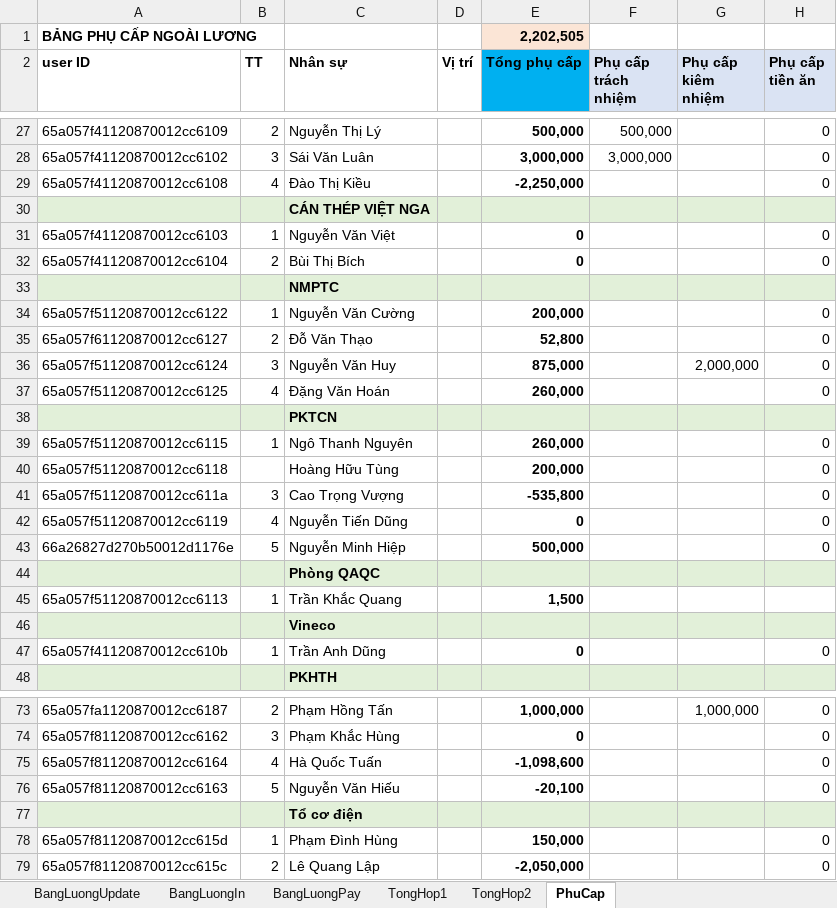
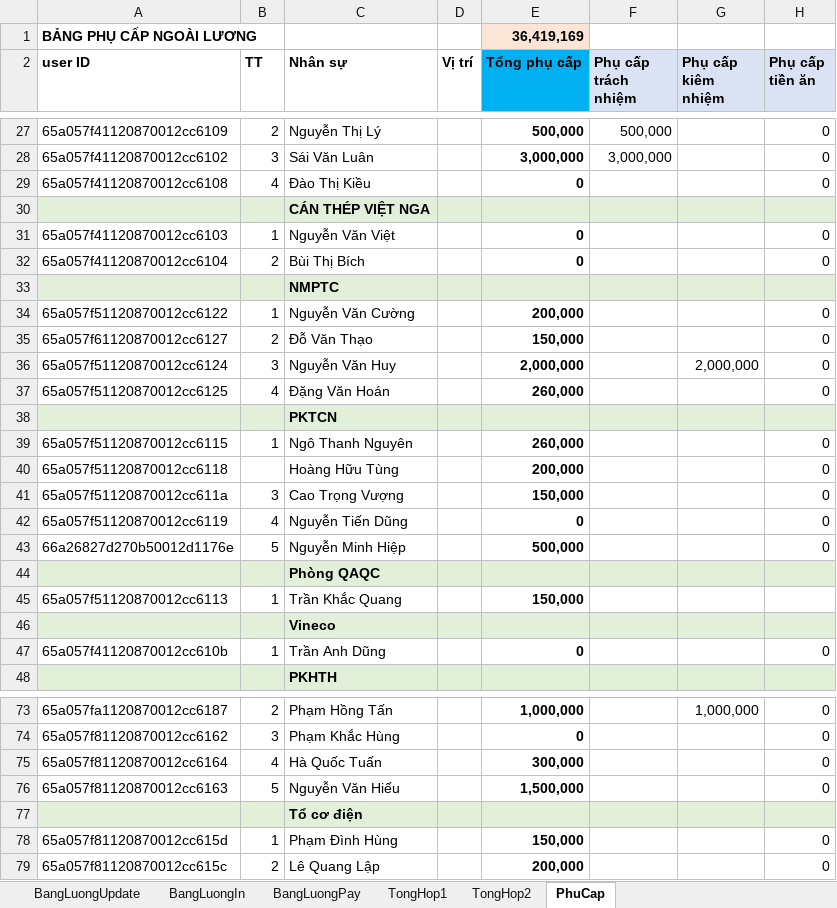
Before and after one commit to szen7dev/trixgo-cbs-micro, an Excel workbook: files/templates/excels/salary_report.xlsx, sheet PhuCap, drawn as a sheet; only a part is shown, gaps mark what is left out; values as stored, in another font and other column widths than the file's, no borders; conditional formats not drawn; the diff covers the shown part only; the diff names each change by its address in the sheet, - before the commit and + after, or states it on an @@ line.

```diff
--- a/files/templates/excels/salary_report.xlsx (sheet PhuCap)
+++ b/files/templates/excels/salary_report.xlsx (sheet PhuCap)
-E1 (Tổng phụ cấp): 2,202,505
+E1 (Tổng phụ cấp): 36,419,169
-E29 (Tổng phụ cấp): -2,250,000
+E29 (Tổng phụ cấp): 0
-E35 (Tổng phụ cấp): 52,800
+E35 (Tổng phụ cấp): 150,000
-E36 (Tổng phụ cấp): 875,000
+E36 (Tổng phụ cấp): 2,000,000
-E41 (Tổng phụ cấp): -535,800
+E41 (Tổng phụ cấp): 150,000
-E45 (Tổng phụ cấp): 1,500
+E45 (Tổng phụ cấp): 150,000
-E75 (Tổng phụ cấp): -1,098,600
+E75 (Tổng phụ cấp): 300,000
-E76 (Tổng phụ cấp): -20,100
+E76 (Tổng phụ cấp): 1,500,000
-E79 (Tổng phụ cấp): -2,050,000
+E79 (Tổng phụ cấp): 200,000
```
Also changed, not shown: 9 edited cells elsewhere in this sheet, sheet BangLuongUpdate, formulas that keep their value, 1 other file.
